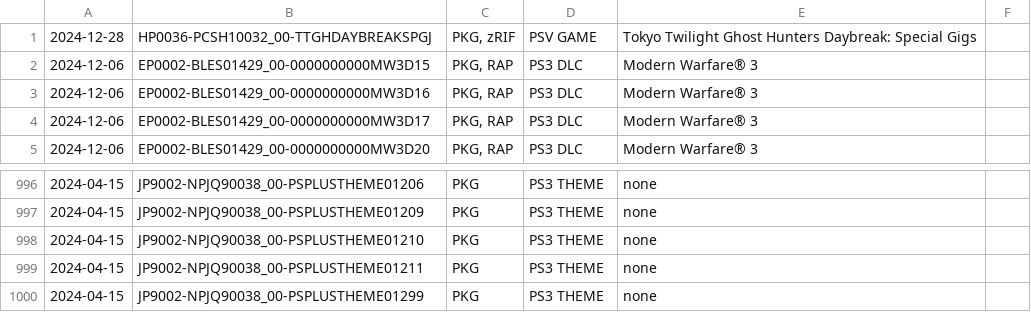
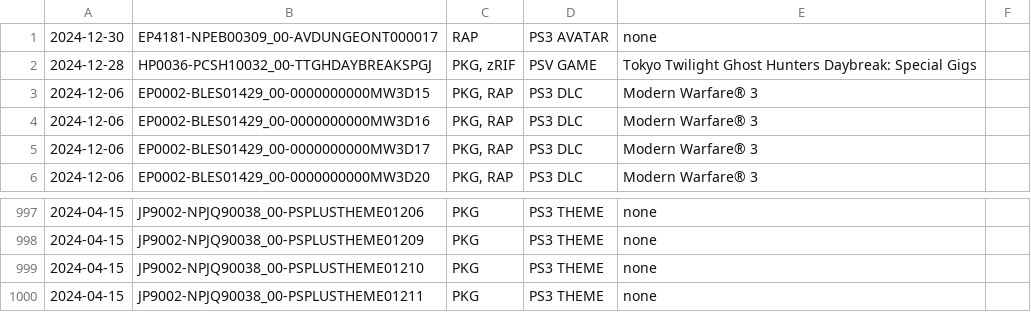
Before and after one commit to 1jtp8sobiu/psn-chihiro, a TSV file: latest.tsv, drawn as a sheet; only a part is shown, gaps mark what is left out.

```diff
--- a/latest.tsv
+++ b/latest.tsv
@@ -1 +1,2 @@
+2024-12-30	EP4181-NPEB00309_00-AVDUNGEONT000017	RAP	PS3 AVATAR	none	
 2024-12-28	HP0036-PCSH10032_00-TTGHDAYBREAKSPGJ	PKG, zRIF	PSV GAME	Tokyo Twilight Ghost Hunters Daybreak: Special Gigs	
@@ -999,2 +1000 @@
 2024-04-15	JP9002-NPJQ90038_00-PSPLUSTHEME01211	PKG	PS3 THEME	none	
-2024-04-15	JP9002-NPJQ90038_00-PSPLUSTHEME01299	PKG	PS3 THEME	none	
```
Also changed, not shown: 2 other files.
